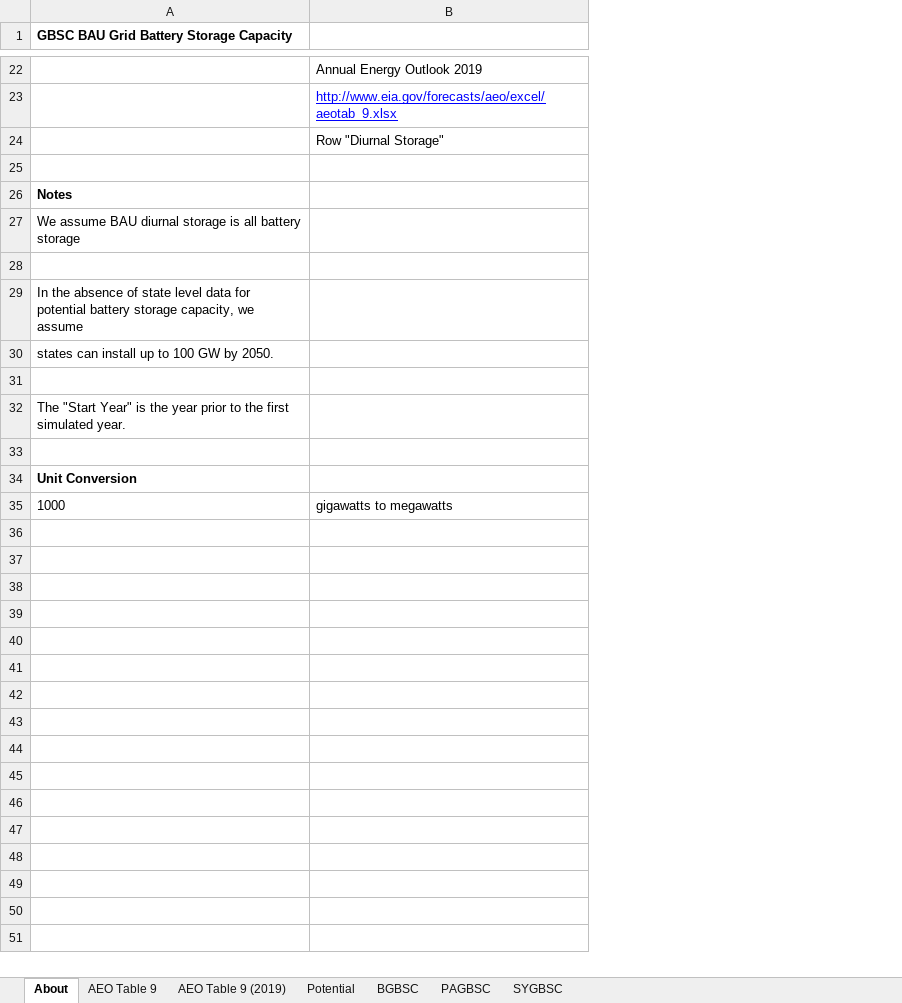
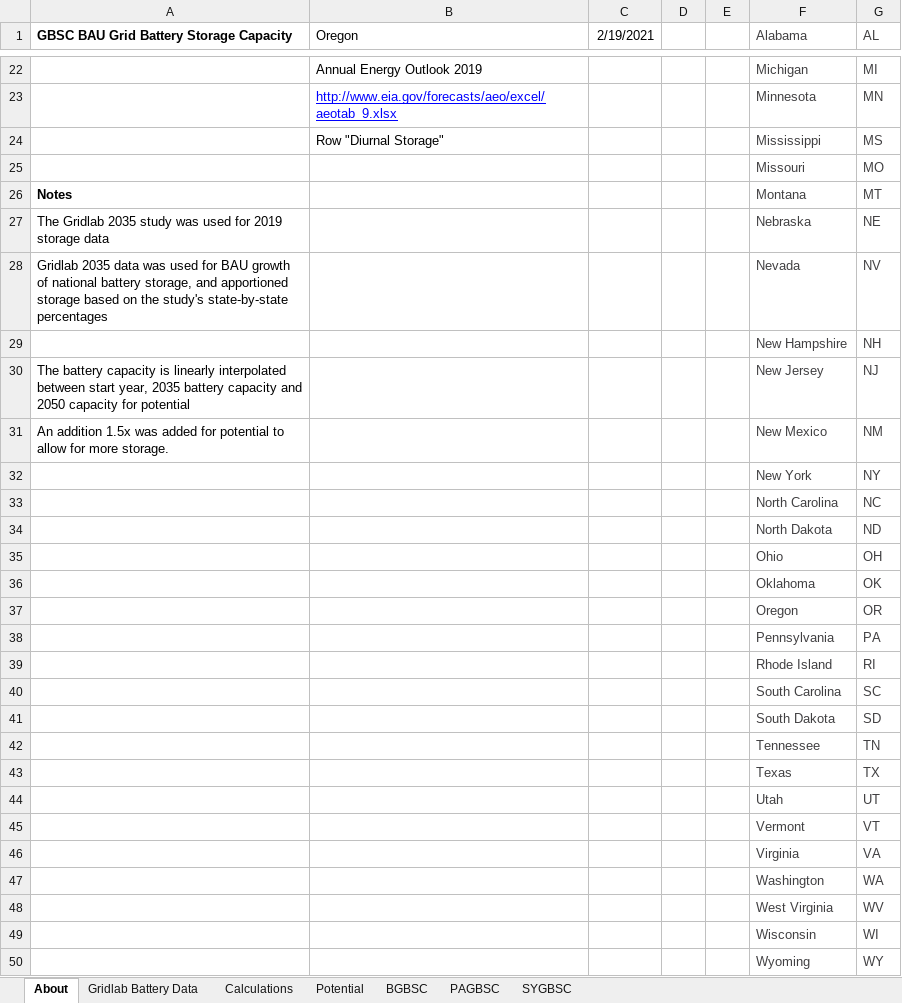
Before and after one commit to EnergyInnovation/eps-oregon, an Excel workbook: InputData/elec/GBSC/Grid Battery Storage Capacities.xlsx, sheet About, drawn as a sheet; only a part is shown, gaps mark what is left out; values as stored, in another font and other column widths than the file's, no borders; removed rows and columns are numbered as before the commit, all else as after; the diff covers the shown part only; the diff names each change by its address in the sheet, - before the commit and + after, or states it on an @@ line.

Commit message:
File cleanup and correct state dropdowns

```diff
--- a/InputData/elec/GBSC/Grid Battery Storage Capacities.xlsx (sheet About)
+++ b/InputData/elec/GBSC/Grid Battery Storage Capacities.xlsx (sheet About)
-sheet tab: AEO Table 9
-sheet tab: AEO Table 9 (2019)
+sheet tab: Gridlab Battery Data
+sheet tab: Calculations
+column C (2/19/2021), empty
+column D, empty
+column E, empty
+column F (Alabama), rows 22-27: Michigan | Minnesota | Mississippi | Missouri | Montana | Nebraska; rows 29-35: New Hampshire | New Jersey | New Mexico | New York | North Carolina | North Dakota | Ohio
+column G (AL), rows 22-27: MI | MN | MS | MO | MT | NE; rows 29-35: NH | NJ | NM | NY | NC | ND | OH
-B1: (empty)
+B1: Oregon
-row 25: (empty)
+row 25:  |  |  |  |  | Missouri | MO
-A27: We assume BAU diurnal storage is all battery storage
+A27: The Gridlab 2035 study was used for 2019 storage data
+row 28: Gridlab 2035 data was used for BAU growth of national battery storage, and apportioned storage based on the study's state-by-state percentages |  |  |  |  | Nevada | NV
-row 29: (empty)
+row 29:  |  |  |  |  | New Hampshire | NH
-A30: In the absence of state level data for potential battery storage capacity, we assume
+A30: The battery capacity is linearly interpolated between start year, 2035 battery capacity and 2050 capacity for potential
-A31: states can install up to 100 GW by 2050.
+A31: An addition 1.5x was added for potential to allow for more storage.
-row 32: (empty)
+row 32:  |  |  |  |  | New York | NY
-row 32: The "Start Year" is the year prior to the first simulated year.
-row 33: (empty)
+row 33:  |  |  |  |  | North Carolina | NC
-A34: Unit Conversion
+A34: (empty)
-A35: 1000
+A35: (empty)
-B35 (Oregon): gigawatts to megawatts
+B35 (Oregon): (empty)
+row 36:  |  |  |  |  | Oklahoma | OK
+row 37:  |  |  |  |  | Oregon | OR
+row 38:  |  |  |  |  | Pennsylvania | PA
+row 39:  |  |  |  |  | Rhode Island | RI
+row 40:  |  |  |  |  | South Carolina | SC
+row 41:  |  |  |  |  | South Dakota | SD
+row 42:  |  |  |  |  | Tennessee | TN
+row 43:  |  |  |  |  | Texas | TX
+row 44:  |  |  |  |  | Utah | UT
+row 45:  |  |  |  |  | Vermont | VT
+row 46:  |  |  |  |  | Virginia | VA
+row 47:  |  |  |  |  | Washington | WA
+row 48:  |  |  |  |  | West Virginia | WV
+row 49:  |  |  |  |  | Wisconsin | WI
+row 50:  |  |  |  |  | Wyoming | WY
```
Also changed, not shown: 7 edited cells elsewhere in this sheet, sheet BGBSC, sheet PAGBSC, sheet Potential, sheet SYGBSC, charts or pictures, InputData/elec/BECF/BAU Expected Capacity Factors.xlsx, InputData/elec/MCGLT/Max Cap Growth Lookup Table.xlsx, 9 other files.
